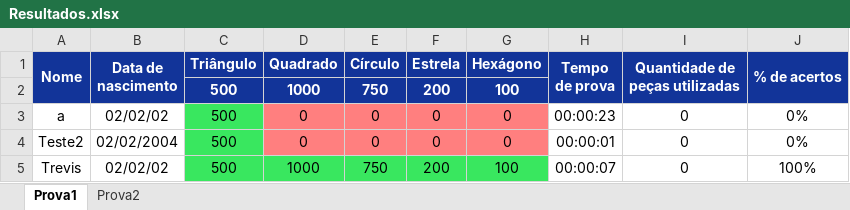
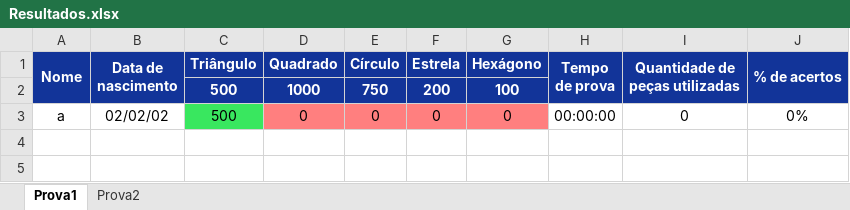
Before and after one commit to landergerotto/BalanceForms, an Excel workbook: Resultados.xlsx, sheet Prova1, drawn as a sheet; values as stored, in another font and other column widths than the file's, no borders; the diff names each change by its address in the sheet, - before the commit and + after, or states it on an @@ line.

```diff
--- a/Resultados.xlsx (sheet Prova1)
+++ b/Resultados.xlsx (sheet Prova1)
-H3 (Tempo de prova): 00:00:23
+H3 (Tempo de prova): 00:00:00
-row 4: Teste2 | 02/02/2004 | 500 | 0 | 0 | 0 | 0 | 00:00:01 | 0 | 0%
-row 5: Trevis | 02/02/02 | 500 | 1000 | 750 | 200 | 100 | 00:00:07 | 0 | 100%
```
Also changed, not shown: sheet Prova2, 2 other files.
